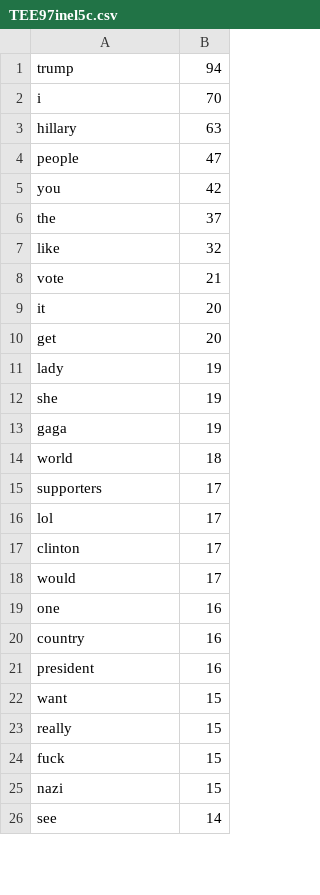
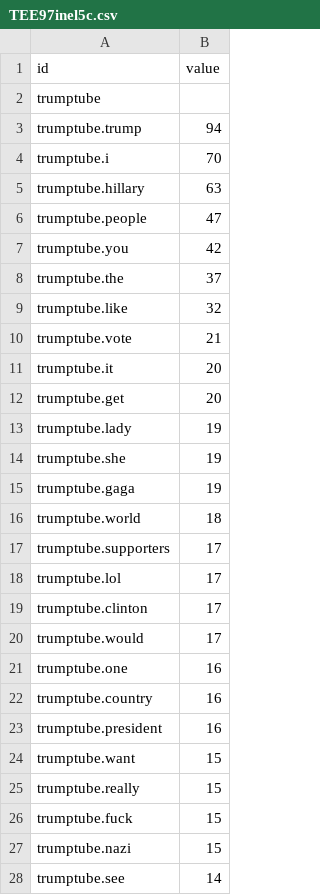
Before and after one commit to MartinPaulEve/trumptube, a CSV file: importers/youtube/output/TEE97inel5c.csv, drawn as a sheet; only a part is shown; the diff covers the shown part only.

Commit message:
changed flare to trumptube

```diff
--- a/importers/youtube/output/TEE97inel5c.csv
+++ b/importers/youtube/output/TEE97inel5c.csv
@@ -1,26 +1,28 @@
-trump,94
-i,70
-hillary,63
-people,47
-you,42
-the,37
-like,32
-vote,21
-it,20
-get,20
-lady,19
-she,19
-gaga,19
-world,18
-supporters,17
-lol,17
-clinton,17
-would,17
-one,16
-country,16
-president,16
-want,15
-really,15
-fuck,15
-nazi,15
-see,14
+id,value
+trumptube,
+trumptube.trump,94
+trumptube.i,70
+trumptube.hillary,63
+trumptube.people,47
+trumptube.you,42
+trumptube.the,37
+trumptube.like,32
+trumptube.vote,21
+trumptube.it,20
+trumptube.get,20
+trumptube.lady,19
+trumptube.she,19
+trumptube.gaga,19
+trumptube.world,18
+trumptube.supporters,17
+trumptube.lol,17
+trumptube.clinton,17
+trumptube.would,17
+trumptube.one,16
+trumptube.country,16
+trumptube.president,16
+trumptube.want,15
+trumptube.really,15
+trumptube.fuck,15
+trumptube.nazi,15
+trumptube.see,14
```
Also changed, not shown: 24 edited cells elsewhere in this file, 4 other files.
